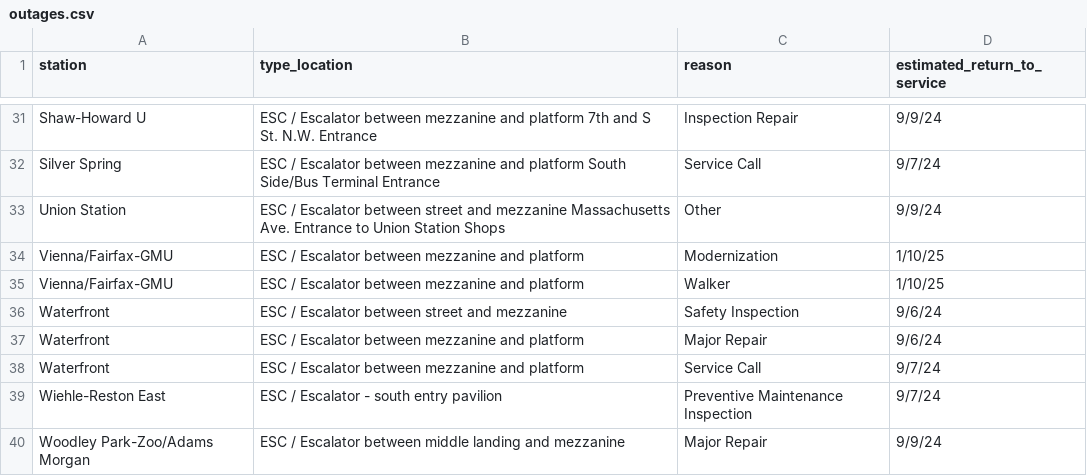
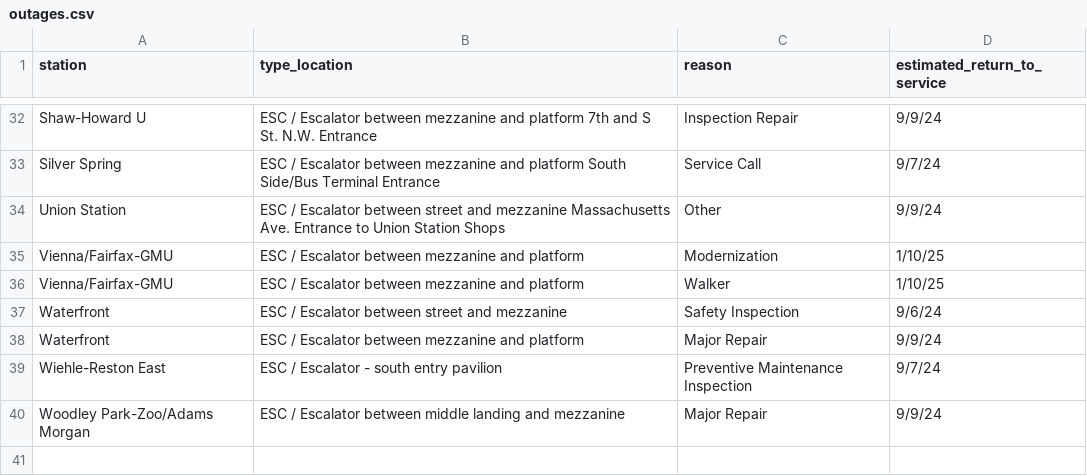
Before and after one commit to erxclau/wmata-elevators-escalators, a CSV file: outages.csv, drawn as a sheet; only a part is shown, gaps mark what is left out; the diff covers the shown part only.

```diff
--- a/outages.csv
+++ b/outages.csv
@@ -36,4 +37,3 @@ Vienna/Fairfax-GMU,ESC / Escalator between mezzanine and platform,Walker,1/10/25
 Waterfront,ESC / Escalator between street and mezzanine,Safety Inspection,9/6/24
-Waterfront,ESC / Escalator between mezzanine and platform,Major Repair,9/6/24
-Waterfront,ESC / Escalator between mezzanine and platform,Service Call,9/7/24
+Waterfront,ESC / Escalator between mezzanine and platform,Major Repair,9/9/24
 Wiehle-Reston East,ESC / Escalator - south entry pavilion,Preventive Maintenance Inspection,9/7/24
```
Also changed, not shown: 3 added rows, 2 removed rows and 3 edited cells elsewhere in this file.
